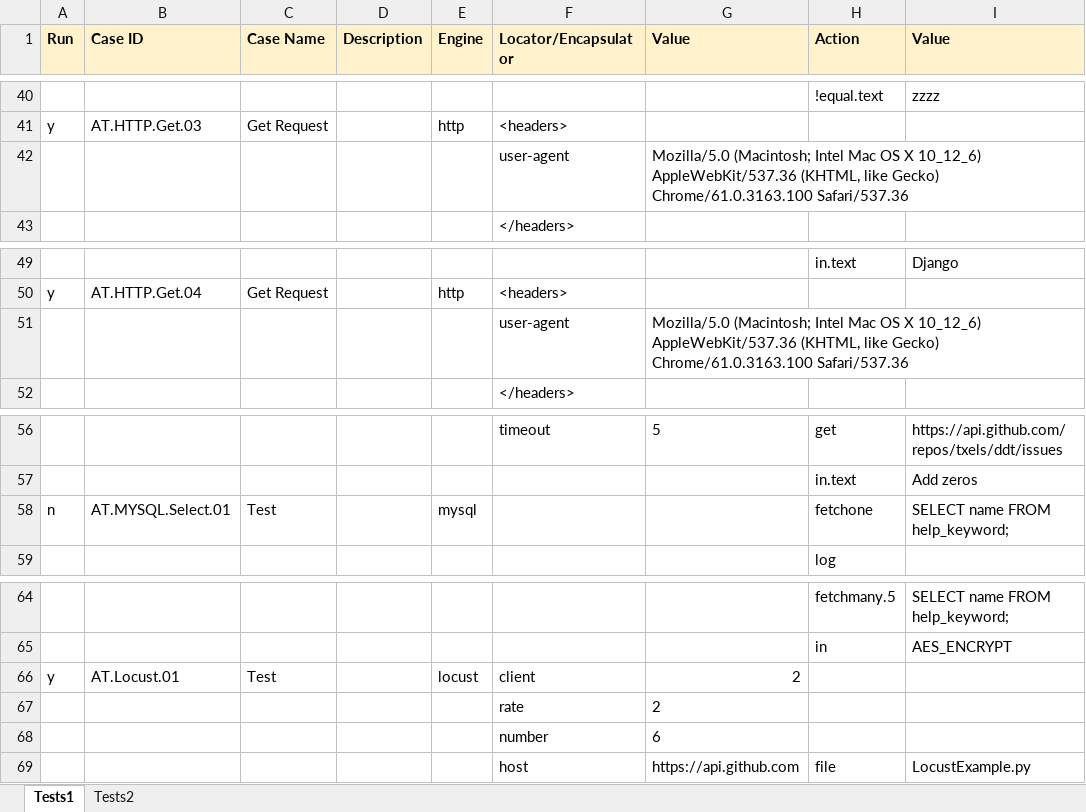
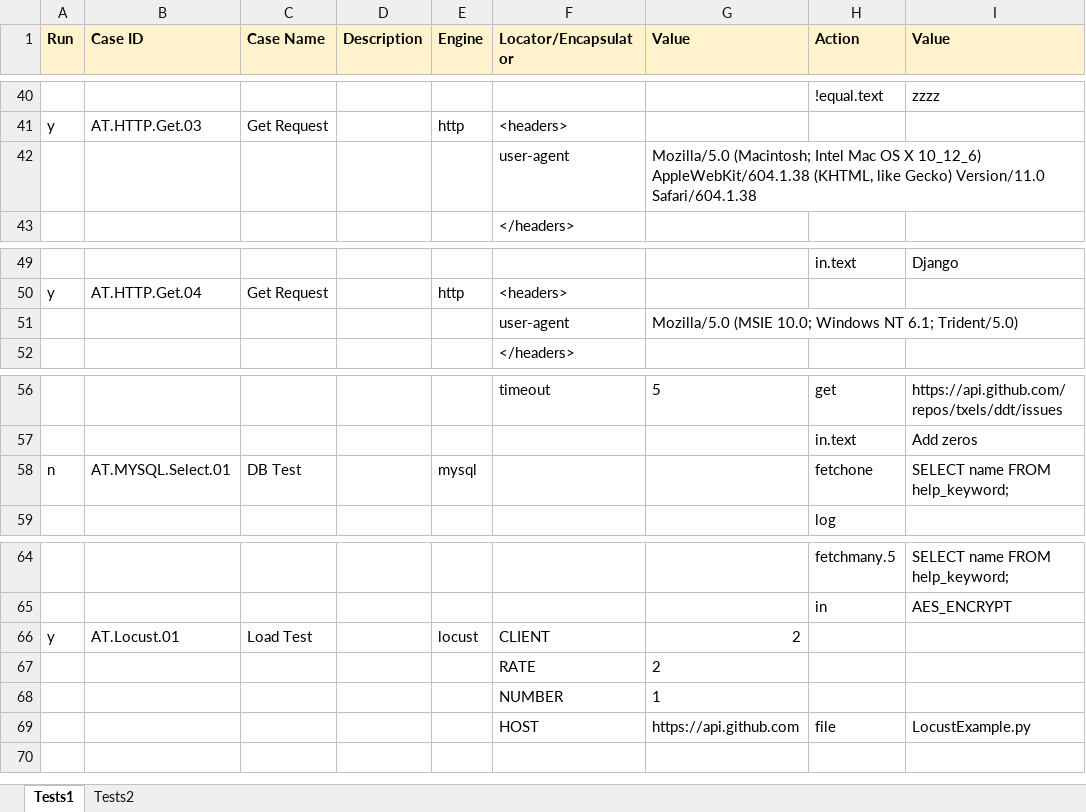
Before and after one commit to deepjia/v2test, an Excel workbook: TestCases/Example.xlsx, sheet Tests1, drawn as a sheet; only a part is shown, gaps mark what is left out; values as stored, in another font and other column widths than the file's, no borders; removed rows and columns are numbered as before the commit, all else as after; rows hold the shown columns only; the diff names each change by its address in the sheet, - before the commit and + after, or states it on an @@ line.

Commit message:
Fix example to avoid exceeding the limit of github.

```diff
--- a/TestCases/Example.xlsx (sheet Tests1)
+++ b/TestCases/Example.xlsx (sheet Tests1)
-G42 (Value): …X 10_12_6) AppleWebKit/537.36 (KHTML, like Gecko) Chrome/61.0.3163.100 Safari/537.36
+G42 (Value): …X 10_12_6) AppleWebKit/604.1.38 (KHTML, like Gecko) Version/11.0 Safari/604.1.38
-G51 (Value): Mozilla/5.0 (Macintosh; Intel Mac OS X 10_12_6) AppleWebKit/537.36 (KHTML, like Gecko) Chrome/61.0.3163.100 Safari/537.36
+G51 (Value): Mozilla/5.0 (MSIE 10.0; Windows NT 6.1; Trident/5.0)
-C58 (Case Name): Test
+C58 (Case Name): DB Test
-C66 (Case Name): Test
+C66 (Case Name): Load Test
-F66 (Locator/Encapsulator): client
+F66 (Locator/Encapsulator): CLIENT
-F67 (Locator/Encapsulator): rate
+F67 (Locator/Encapsulator): RATE
-row 68:  |  |  |  |  | number | 6
+row 68:  |  |  |  |  | NUMBER | 1
-F69 (Locator/Encapsulator): host
+F69 (Locator/Encapsulator): HOST
```
Also changed, not shown: 1 other file.
